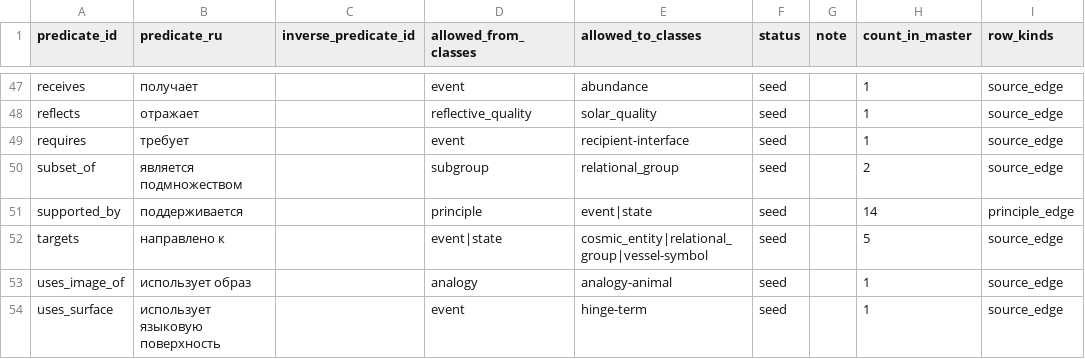
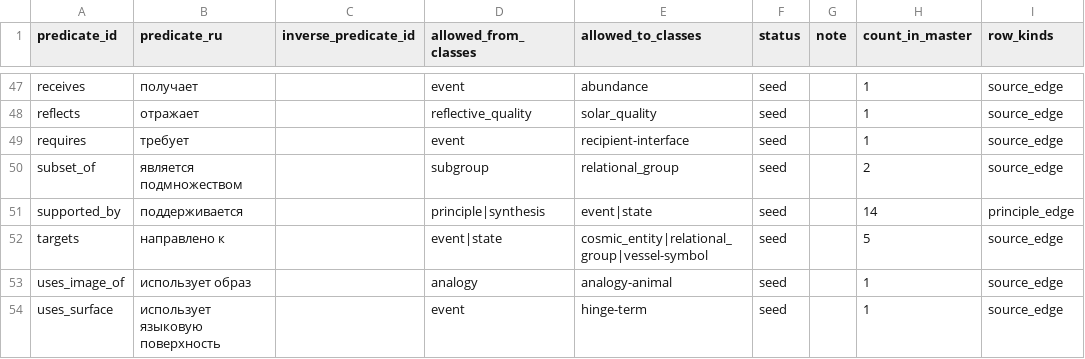
Before and after one commit to 8Dionysus/Tree-of-Sophia, a CSV file: tree/registries/predicates.csv, drawn as a sheet; only a part is shown, gaps mark what is left out.

```diff
--- a/tree/registries/predicates.csv
+++ b/tree/registries/predicates.csv
@@ -50,3 +50,3 @@ requires,требует,,event,recipient-interface,seed,,1,source_edge
 subset_of,является подмножеством,,subgroup,relational_group,seed,,2,source_edge
-supported_by,поддерживается,,principle,event|state,seed,,14,principle_edge
+supported_by,поддерживается,,principle|synthesis,event|state,seed,,14,principle_edge
 targets,направлено к,,event|state,cosmic_entity|relational_group|vessel-symbol,seed,,5,source_edge
```
Also changed, not shown: intake/thus-spoke-zarathustra/prologue-1/mode-b/edges.csv, intake/thus-spoke-zarathustra/prologue-1/mode-b/event_state_nodes.csv, 31 other files.
